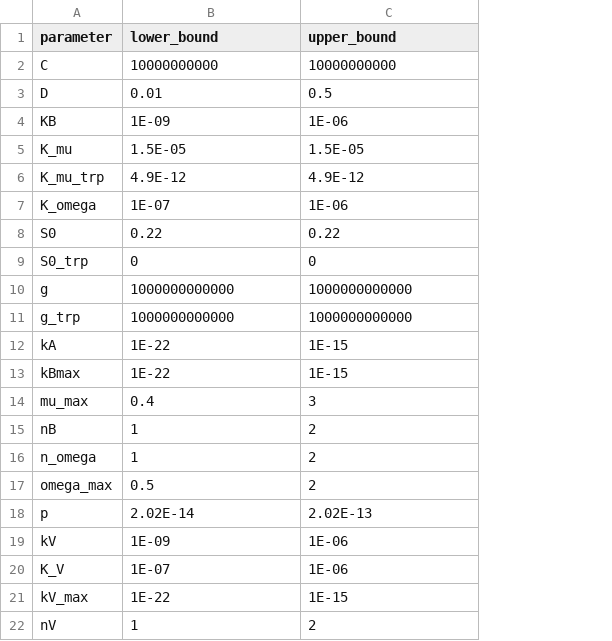
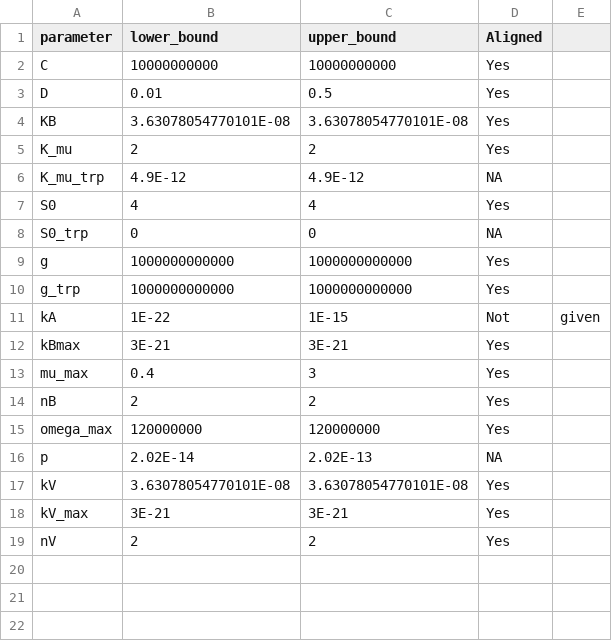
Before and after one commit to behzadk/sympy_consortium_framework, a CSV file: default_params/spock_manu/default_params_spock_manu.csv, drawn as a sheet; removed rows and columns are numbered as before the commit, all else as after; the diff names each change by its address in the sheet, - before the commit and + after, or states it on an @@ line.

Commit message:
changed spock default params to align with alex's work

```diff
--- a/default_params/spock_manu/default_params_spock_manu.csv
+++ b/default_params/spock_manu/default_params_spock_manu.csv
+column D (Aligned), rows 2-19: Yes | Yes | Yes | Yes | NA | Yes | NA | Yes | Yes | Not | Yes | Yes | Yes | Yes | NA | Yes | Yes | Yes
+column E, row 11: given
-B4 (lower_bound): 1E-09
+B4 (lower_bound): 3.63078054770101E-08
-C4 (upper_bound): 1E-06
+C4 (upper_bound): 3.63078054770101E-08
-B5 (lower_bound): 1.5E-05
+B5 (lower_bound): 2
-C5 (upper_bound): 1.5E-05
+C5 (upper_bound): 2
-row 7: K_omega | 1E-07 | 1E-06
-B7 (lower_bound): 0.22
+B7 (lower_bound): 4
-C7 (upper_bound): 0.22
+C7 (upper_bound): 4
-B12 (lower_bound): 1E-22
+B12 (lower_bound): 3E-21
-C12 (upper_bound): 1E-15
+C12 (upper_bound): 3E-21
-B14 (lower_bound): 1
+B14 (lower_bound): 2
-row 16: n_omega | 1 | 2
-B15 (lower_bound): 0.5
+B15 (lower_bound): 120000000
-C15 (upper_bound): 2
+C15 (upper_bound): 120000000
-B17 (lower_bound): 1E-09
+B17 (lower_bound): 3.63078054770101E-08
-C17 (upper_bound): 1E-06
+C17 (upper_bound): 3.63078054770101E-08
-row 20: K_V | 1E-07 | 1E-06
-B18 (lower_bound): 1E-22
+B18 (lower_bound): 3E-21
-C18 (upper_bound): 1E-15
+C18 (upper_bound): 3E-21
-B19 (lower_bound): 1
+B19 (lower_bound): 2
```
Also changed, not shown: 2 other files.
